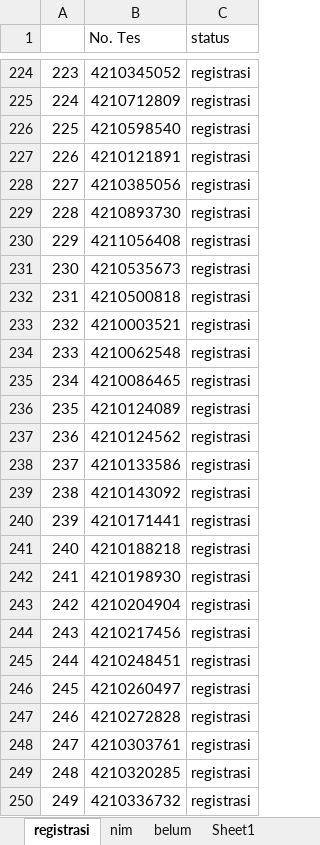
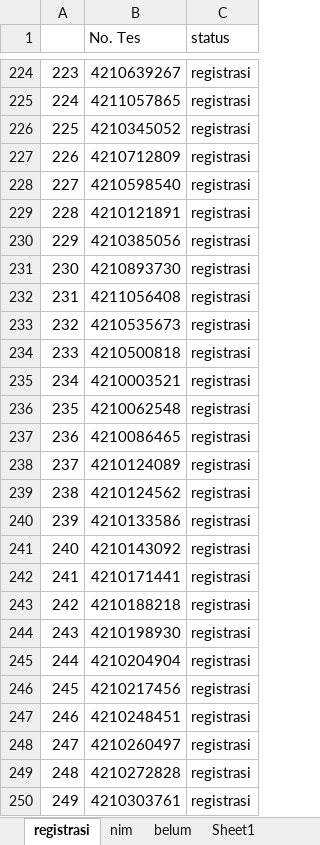
Before and after one commit to tirtareg/21snm, an Excel workbook: docs/Sudah Registrasi.xlsx, sheet registrasi, drawn as a sheet; only a part is shown, gaps mark what is left out; values as stored, in another font and other column widths than the file's, no borders; the diff covers the shown part only; the diff names each change by its address in the sheet, - before the commit and + after, or states it on an @@ line.

```diff
--- a/docs/Sudah Registrasi.xlsx (sheet registrasi)
+++ b/docs/Sudah Registrasi.xlsx (sheet registrasi)
-B224 (No. Tes): 4210345052
+B224 (No. Tes): 4210639267
-B225 (No. Tes): 4210712809
+B225 (No. Tes): 4211057865
-B226 (No. Tes): 4210598540
+B226 (No. Tes): 4210345052
-B227 (No. Tes): 4210121891
+B227 (No. Tes): 4210712809
-B228 (No. Tes): 4210385056
+B228 (No. Tes): 4210598540
-B229 (No. Tes): 4210893730
+B229 (No. Tes): 4210121891
-B230 (No. Tes): 4211056408
+B230 (No. Tes): 4210385056
-B231 (No. Tes): 4210535673
+B231 (No. Tes): 4210893730
-B232 (No. Tes): 4210500818
+B232 (No. Tes): 4211056408
-B233 (No. Tes): 4210003521
+B233 (No. Tes): 4210535673
-B234 (No. Tes): 4210062548
+B234 (No. Tes): 4210500818
-B235 (No. Tes): 4210086465
+B235 (No. Tes): 4210003521
-B236 (No. Tes): 4210124089
+B236 (No. Tes): 4210062548
-B237 (No. Tes): 4210124562
+B237 (No. Tes): 4210086465
-B238 (No. Tes): 4210133586
+B238 (No. Tes): 4210124089
-B239 (No. Tes): 4210143092
+B239 (No. Tes): 4210124562
-B240 (No. Tes): 4210171441
+B240 (No. Tes): 4210133586
-B241 (No. Tes): 4210188218
+B241 (No. Tes): 4210143092
-B242 (No. Tes): 4210198930
+B242 (No. Tes): 4210171441
-B243 (No. Tes): 4210204904
+B243 (No. Tes): 4210188218
-B244 (No. Tes): 4210217456
+B244 (No. Tes): 4210198930
-B245 (No. Tes): 4210248451
+B245 (No. Tes): 4210204904
-B246 (No. Tes): 4210260497
+B246 (No. Tes): 4210217456
-B247 (No. Tes): 4210272828
+B247 (No. Tes): 4210248451
-B248 (No. Tes): 4210303761
+B248 (No. Tes): 4210260497
-B249 (No. Tes): 4210320285
+B249 (No. Tes): 4210272828
-B250 (No. Tes): 4210336732
+B250 (No. Tes): 4210303761
```
Also changed, not shown: 744 edited cells elsewhere in this sheet, sheet belum, Sudah Registrasi.xlsx, docs/snmptn.xlsx, 2 other files.
